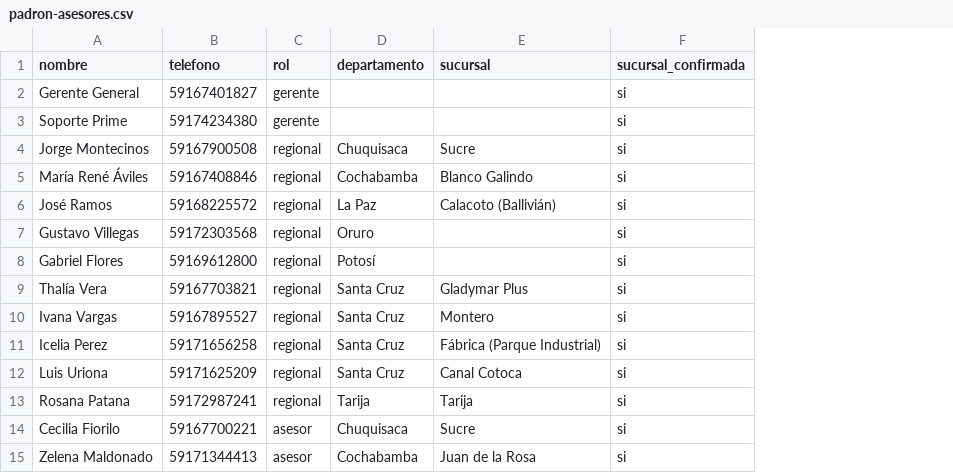
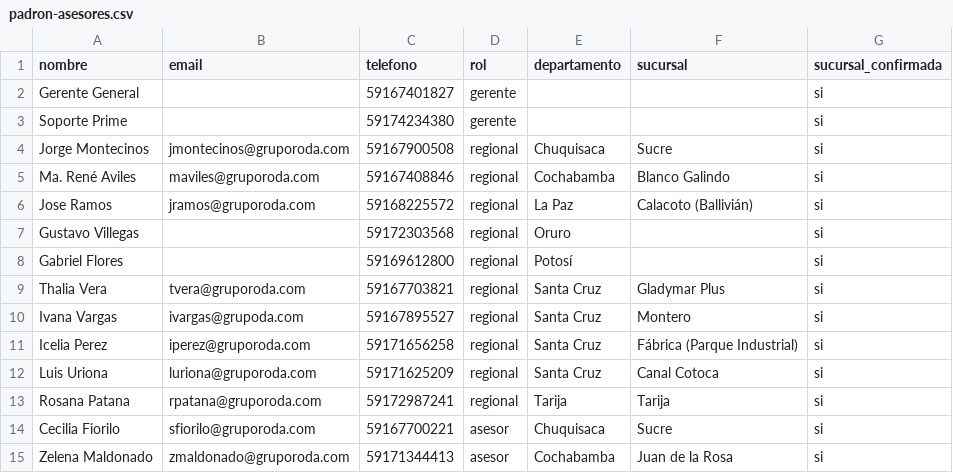
Before and after one commit to kevlopez1/Gladymar, a CSV file: docs/clientes/gladymar/padron-asesores.csv, drawn as a sheet; only a part is shown; the diff names each change by its address in the sheet, - before the commit and + after, or states it on an @@ line.

```diff
--- a/docs/clientes/gladymar/padron-asesores.csv
+++ b/docs/clientes/gladymar/padron-asesores.csv
+column B (email), rows 4-15: jmontecinos@gruporoda.com | maviles@gruporoda.com | jramos@gruporoda.com |  |  | tvera@gruporoda.com | ivargas@grupoda.com | iperez@gruporoda.com | luriona@gruporoda.com | rpatana@gruporoda.com | sfiorilo@gruporoda.com | zmaldonado@gruporoda.com
-A5 (nombre): María René Áviles
+A5 (nombre): Ma. René Aviles
-A6 (nombre): José Ramos
+A6 (nombre): Jose Ramos
-A9 (nombre): Thalía Vera
+A9 (nombre): Thalia Vera
```
Also changed, not shown: 2 other files.
